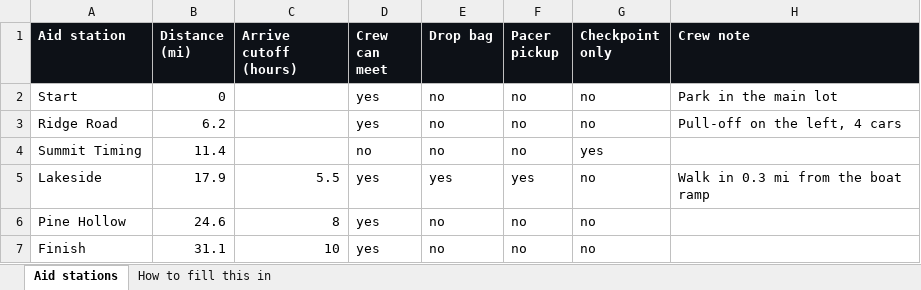
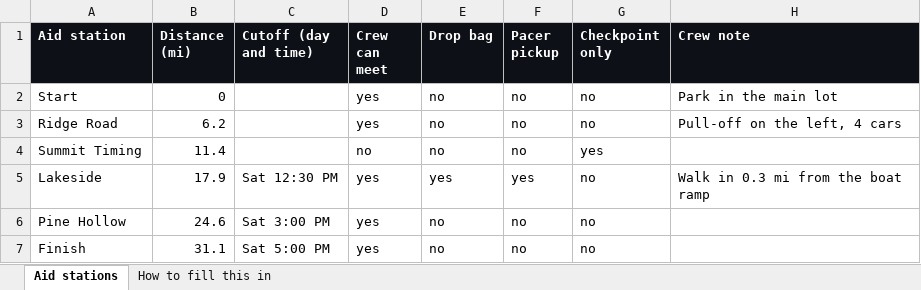
Before and after one commit to SendOffHQ/sendoff, an Excel workbook: templates/sendoff-aid-stations.xlsx, sheet Aid stations, drawn as a sheet; values as stored, in another font and other column widths than the file's, no borders; the diff names each change by its address in the sheet, - before the commit and + after, or states it on an @@ line.

```diff
--- a/templates/sendoff-aid-stations.xlsx (sheet Aid stations)
+++ b/templates/sendoff-aid-stations.xlsx (sheet Aid stations)
-C1: Arrive cutoff (hours)
+C1: Cutoff (day and time)
-C5 (Cutoff (day and time)): 5.5
+C5 (Cutoff (day and time)): Sat 12:30 PM
-C6 (Cutoff (day and time)): 8
+C6 (Cutoff (day and time)): Sat 3:00 PM
-C7 (Cutoff (day and time)): 10
+C7 (Cutoff (day and time)): Sat 5:00 PM
```
Also changed, not shown: sheet How to fill this in, 28 other files.
